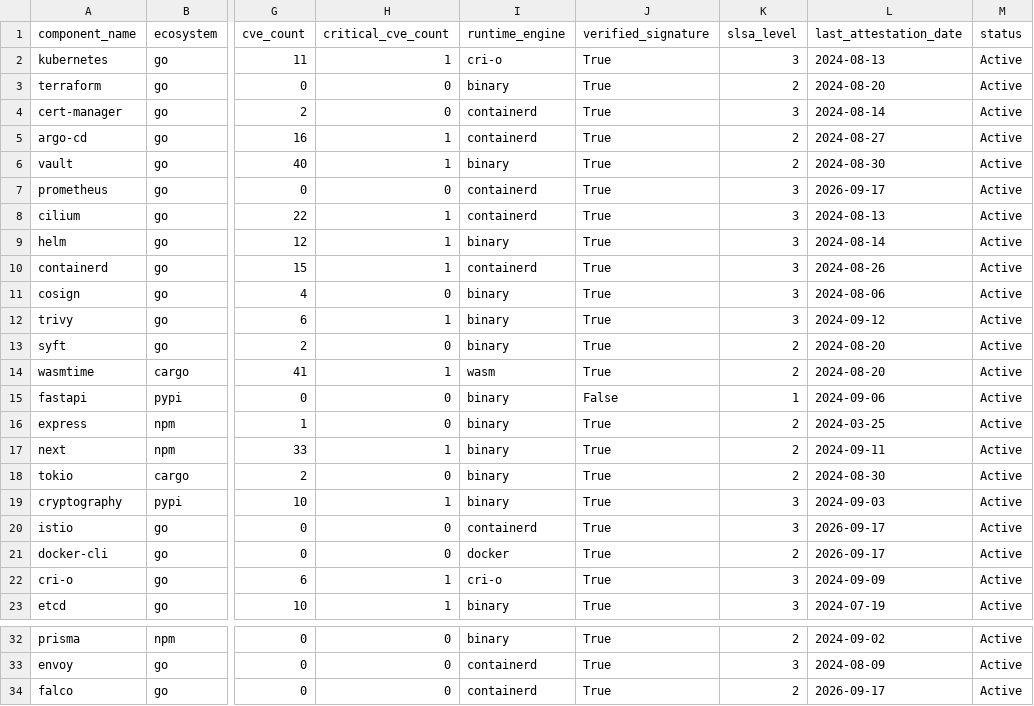
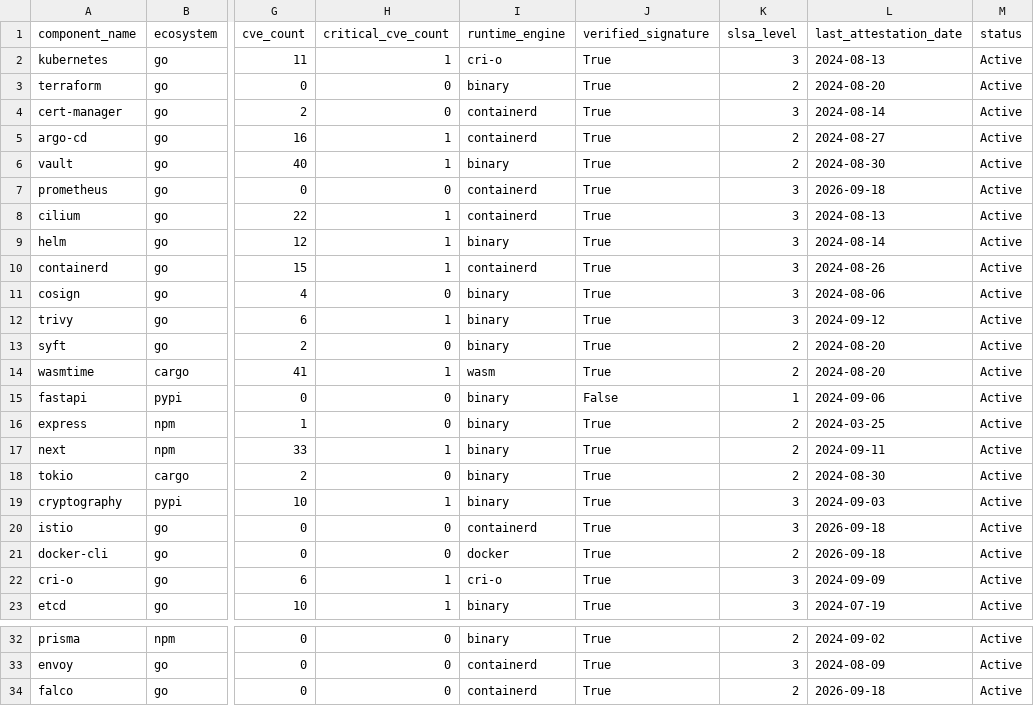
Before and after one commit to Packablock/datalake, a CSV file: supply-chain/runtime-sbom-matrix.csv, drawn as a sheet; only a part is shown, gaps mark what is left out; the diff names each change by its address in the sheet, - before the commit and + after, or states it on an @@ line.

Commit message:
data(supply-chain): sync runtime-sbom-matrix from deps.dev at 2026-09-18T02:00:08Z

```diff
--- a/supply-chain/runtime-sbom-matrix.csv
+++ b/supply-chain/runtime-sbom-matrix.csv
-L7 (last_attestation_date): 2026-09-17
+L7 (last_attestation_date): 2026-09-18
-L20:L21 (last_attestation_date): 2026-09-17
+L20:L21 (last_attestation_date): 2026-09-18
-L34 (last_attestation_date): 2026-09-17
+L34 (last_attestation_date): 2026-09-18
```
